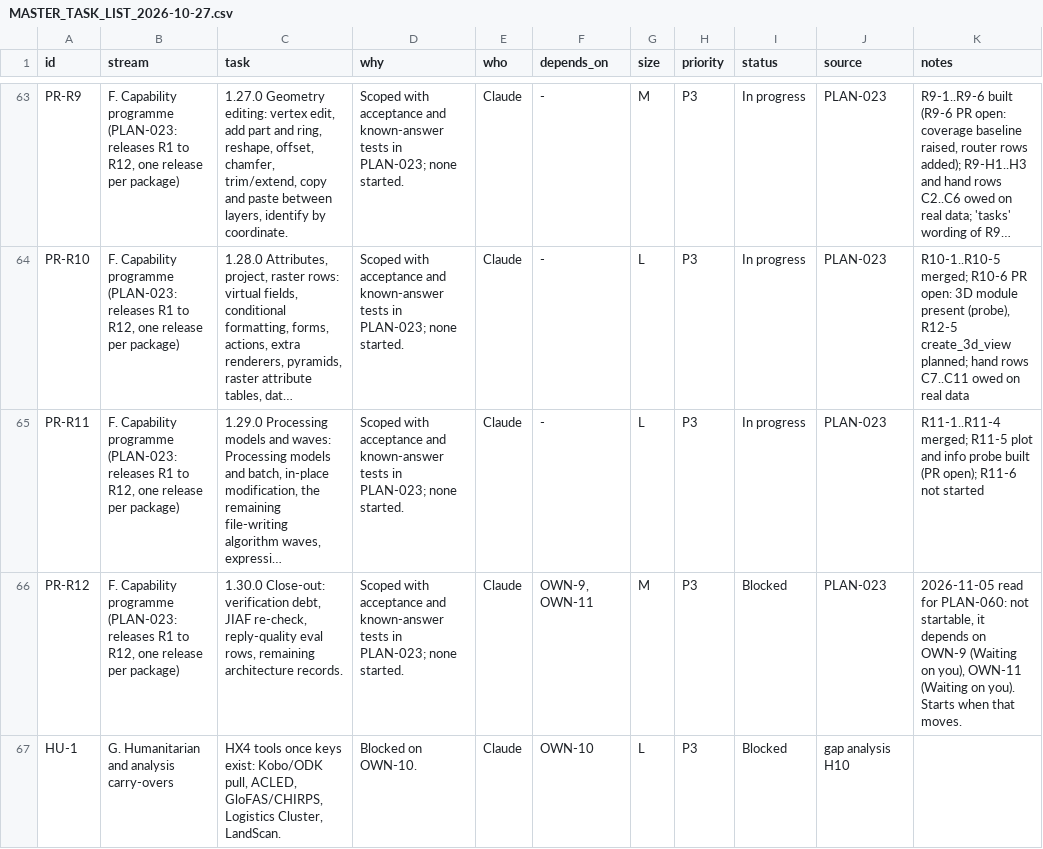
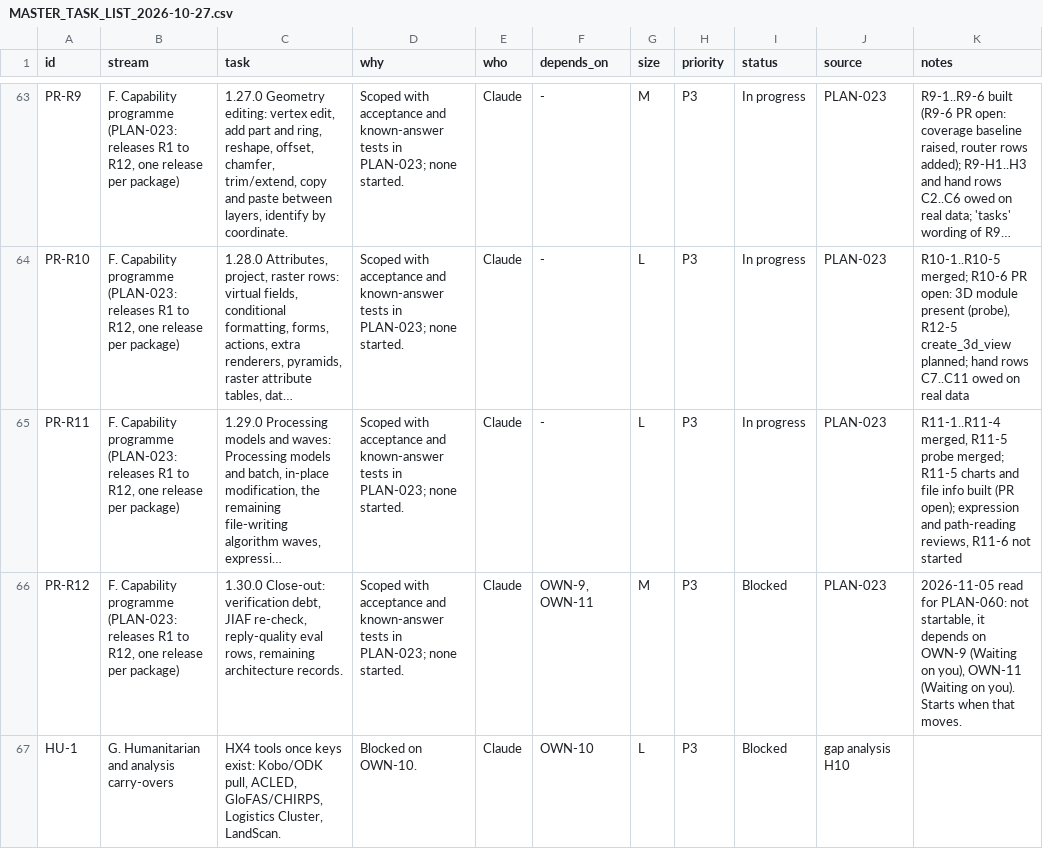
Before and after one commit to http-solution/cartogen-ai-qgis-plugin, a CSV file: docs/MASTER_TASK_LIST_2026-10-27.csv, drawn as a sheet; only a part is shown, gaps mark what is left out; long unchanged cells end in …; the diff names each change by its address in the sheet, - before the commit and + after, or states it on an @@ line.

```diff
--- a/docs/MASTER_TASK_LIST_2026-10-27.csv
+++ b/docs/MASTER_TASK_LIST_2026-10-27.csv
-K65 (notes): R11-1..R11-4 merged; R11-5 plot and info probe built (PR open); R11-6 not…
+K65 (notes): R11-1..R11-4 merged, R11-5 probe merged; R11-5 charts and file info built (PR open); expression and path-reading reviews, R11-6 not…
```
Also changed, not shown: docs/plans/PLAN-005-dispositions.csv, 18 other files.
